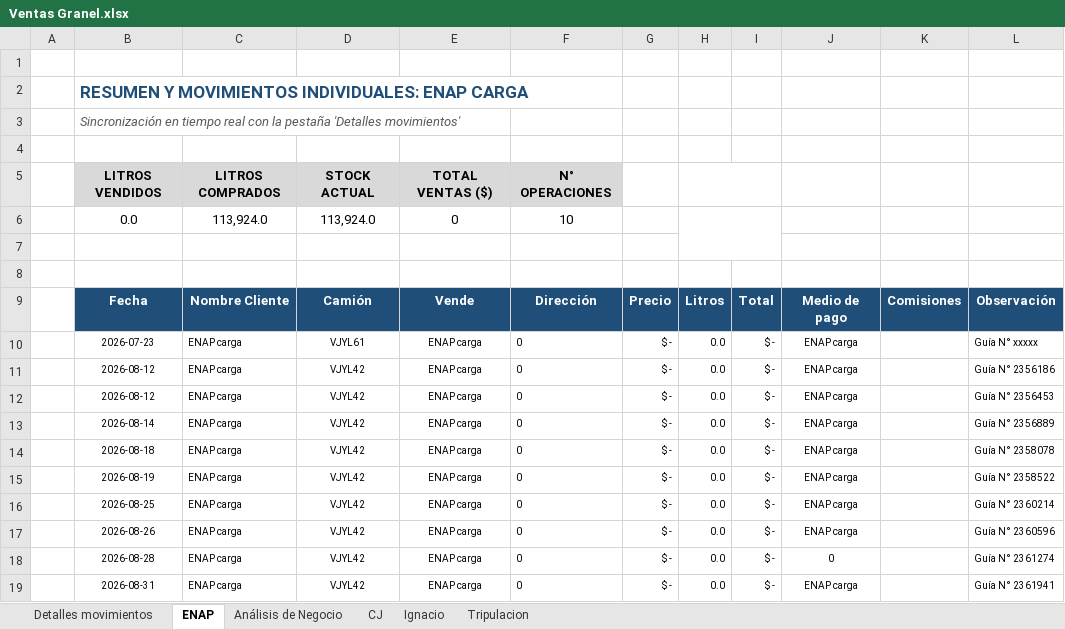
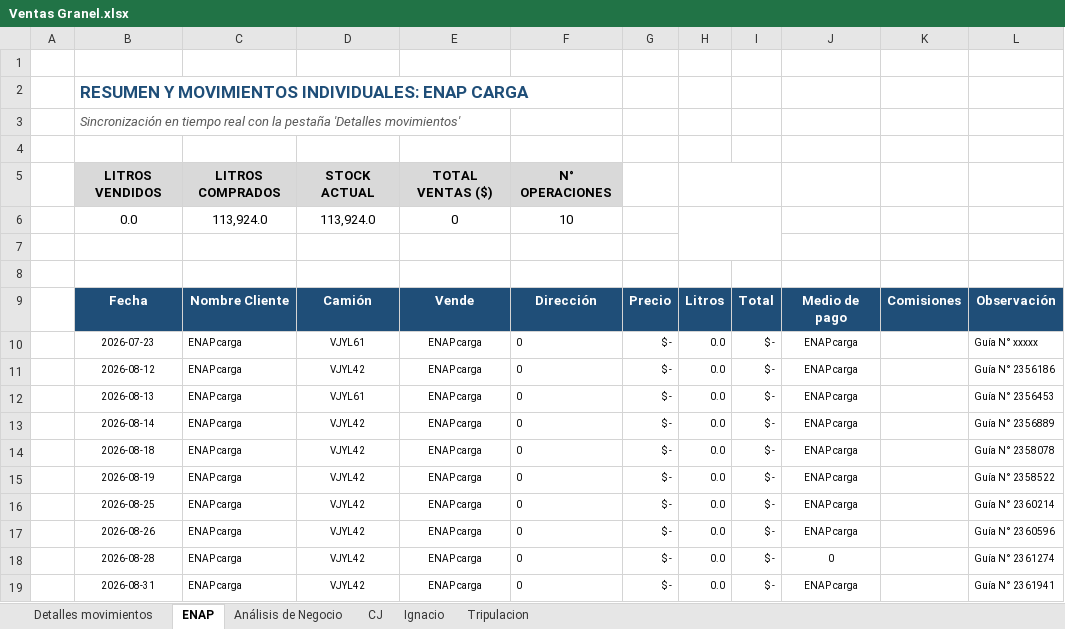
Before and after one commit to hromanmiranda-commits/granel-movimientos, an Excel workbook: Ventas Granel.xlsx, sheet ENAP, drawn as a sheet; only a part is shown; values as stored, in another font and other column widths than the file's, no borders; the diff names each change by its address in the sheet, - before the commit and + after, or states it on an @@ line.

```diff
--- a/Ventas Granel.xlsx (sheet ENAP)
+++ b/Ventas Granel.xlsx (sheet ENAP)
-B12: 2026-08-12
+B12: 2026-08-13
-D12: VJYL42
+D12: VJYL61
```
Also changed, not shown: sheet Detalles movimientos, 4 other files.
